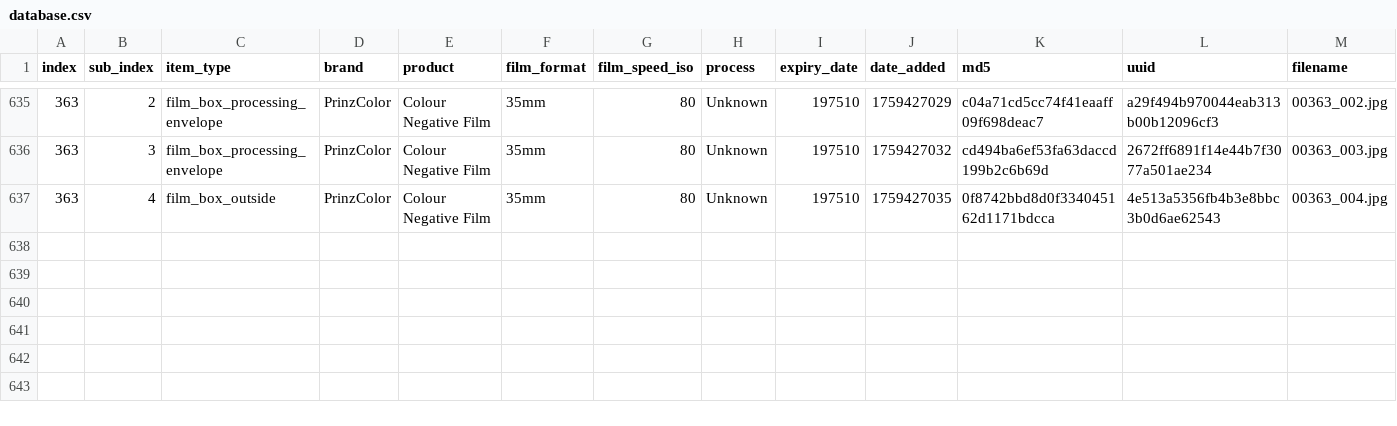
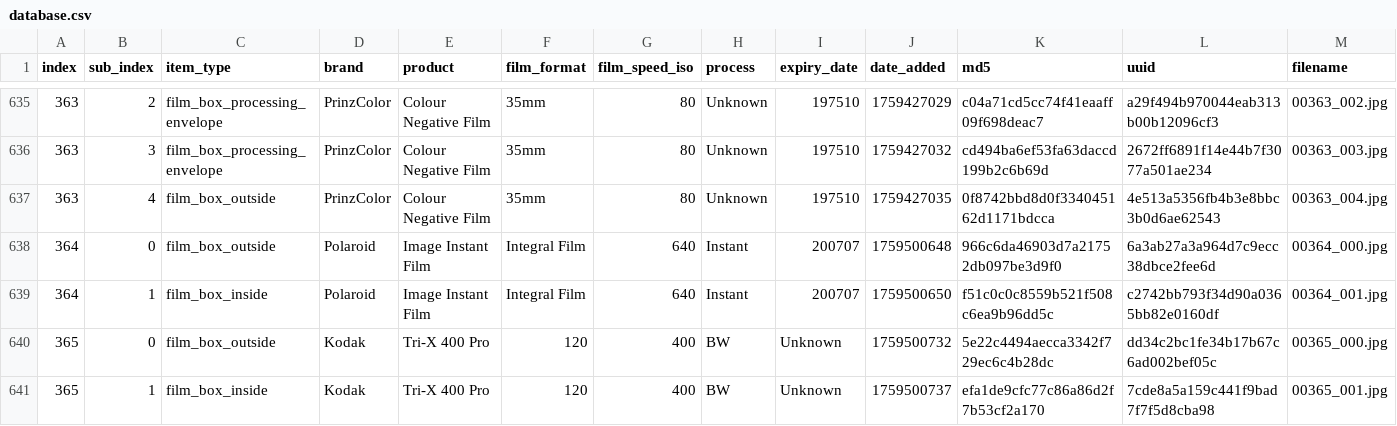
Before and after one commit to dekuNukem/Film-Packaging, a CSV file: film_packaging/database.csv, drawn as a sheet; only a part is shown, gaps mark what is left out; rows hold the shown columns only; the diff names each change by its address in the sheet, - before the commit and + after, or states it on an @@ line.

```diff
--- a/film_packaging/database.csv
+++ b/film_packaging/database.csv
+row 638: 364 | 0 | film_box_outside | Polaroid | Image Instant Film | Integral Film | 640 | Instant | 200707 | 1759500648 | 966c6da46903d7a21752db097be3d9f0 | 6a3ab27a3a964d7c9ecc38dbce2fee6d | 00364_000.jpg
+row 639: 364 | 1 | film_box_inside | Polaroid | Image Instant Film | Integral Film | 640 | Instant | 200707 | 1759500650 | f51c0c0c8559b521f508c6ea9b96dd5c | c2742bb793f34d90a0365bb82e0160df | 00364_001.jpg
+row 640: 365 | 0 | film_box_outside | Kodak | Tri-X 400 Pro | 120 | 400 | BW | Unknown | 1759500732 | 5e22c4494aecca3342f729ec6c4b28dc | dd34c2bc1fe34b17b67c6ad002bef05c | 00365_000.jpg
+row 641: 365 | 1 | film_box_inside | Kodak | Tri-X 400 Pro | 120 | 400 | BW | Unknown | 1759500737 | efa1de9cfc77c86a86d2f7b53cf2a170 | 7cde8a5a159c441f9bad7f7f5d8cba98 | 00365_001.jpg
```
Also changed, not shown: 15 other files.
